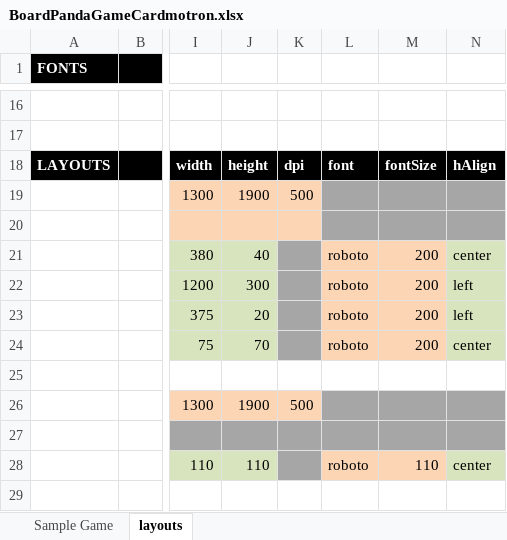
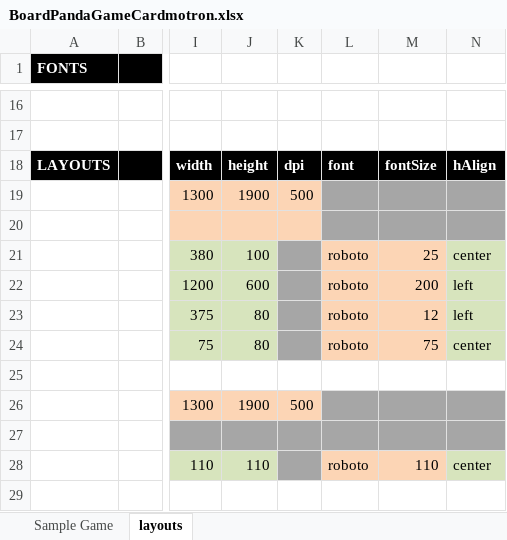
Before and after one commit to Board-Pandas/the-board-game-idea, an Excel workbook: cards/BoardPandaGameCardmotron.xlsx, sheet layouts, drawn as a sheet; only a part is shown, gaps mark what is left out; values as stored, in another font and other column widths than the file's, no borders; the diff names each change by its address in the sheet, - before the commit and + after, or states it on an @@ line.

Commit message:
Current Cardmotron File for Bug report

```diff
--- a/cards/BoardPandaGameCardmotron.xlsx (sheet layouts)
+++ b/cards/BoardPandaGameCardmotron.xlsx (sheet layouts)
-J21: 40
+J21: 100
-M21: 200
+M21: 25
-J22: 300
+J22: 600
-J23: 20
+J23: 80
-M23: 200
+M23: 12
-J24: 70
+J24: 80
-M24: 200
+M24: 75
```
